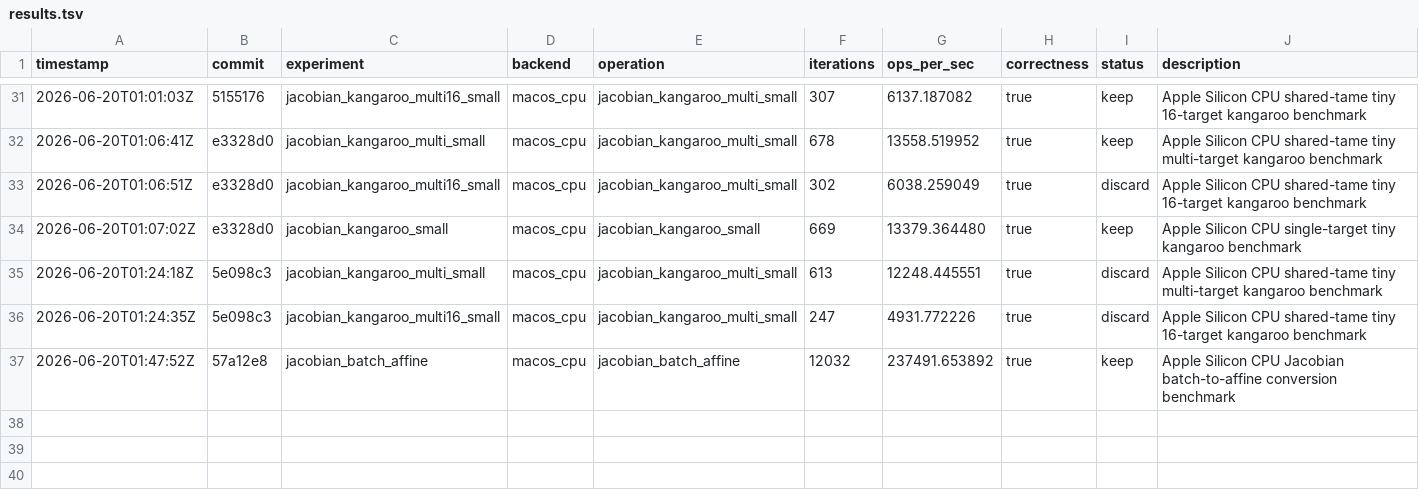
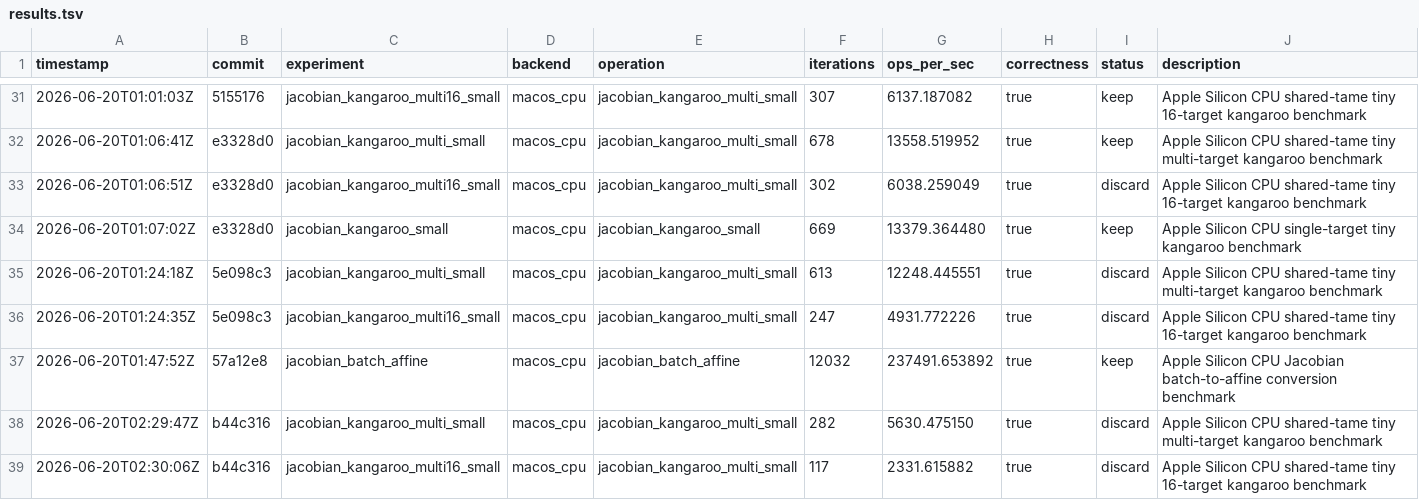
Before and after one commit to metaforismo/RCKangaroo-MT, a TSV file: autoresearch/results.tsv, drawn as a sheet; only a part is shown, gaps mark what is left out; the diff names each change by its address in the sheet, - before the commit and + after, or states it on an @@ line.

```diff
--- a/autoresearch/results.tsv
+++ b/autoresearch/results.tsv
+row 38: 2026-06-20T02:29:47Z | b44c316 | jacobian_kangaroo_multi_small | macos_cpu | jacobian_kangaroo_multi_small | 282 | 5630.475150 | true | discard | Apple Silicon CPU shared-tame tiny multi-target kangaroo benchmark
+row 39: 2026-06-20T02:30:06Z | b44c316 | jacobian_kangaroo_multi16_small | macos_cpu | jacobian_kangaroo_multi_small | 117 | 2331.615882 | true | discard | Apple Silicon CPU shared-tame tiny 16-target kangaroo benchmark
```
Also changed, not shown: 1 other file.
